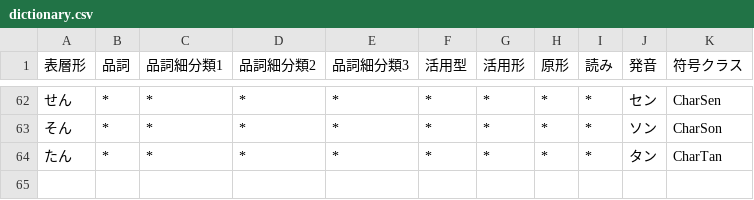
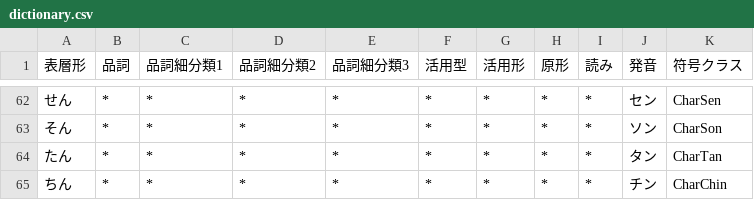
Before and after one commit to Wyess/text2shorthand, a CSV file: text2shorthand/shorthand/waseda/dictionary.csv, drawn as a sheet; only a part is shown, gaps mark what is left out.

Commit message:
Added CharChin

```diff
--- a/text2shorthand/shorthand/waseda/dictionary.csv
+++ b/text2shorthand/shorthand/waseda/dictionary.csv
@@ -64 +64,2 @@
 たん,*,*,*,*,*,*,*,*,タン,CharTan
+ちん,*,*,*,*,*,*,*,*,チン,CharChin
```
Also changed, not shown: 2 other files.
